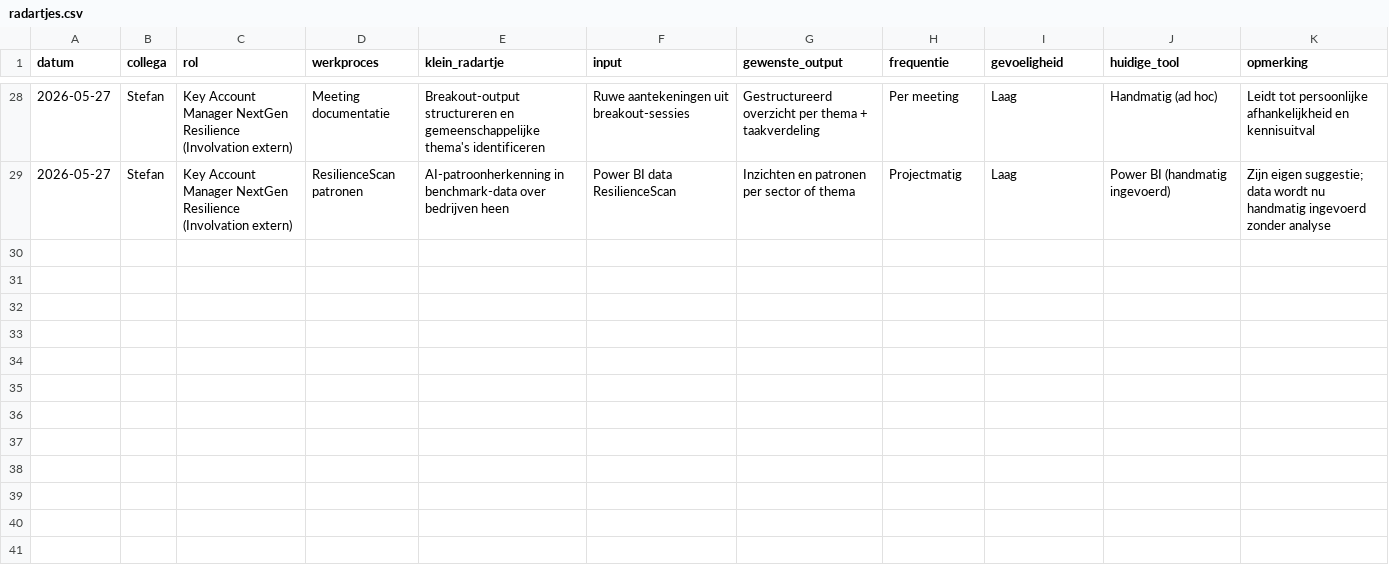
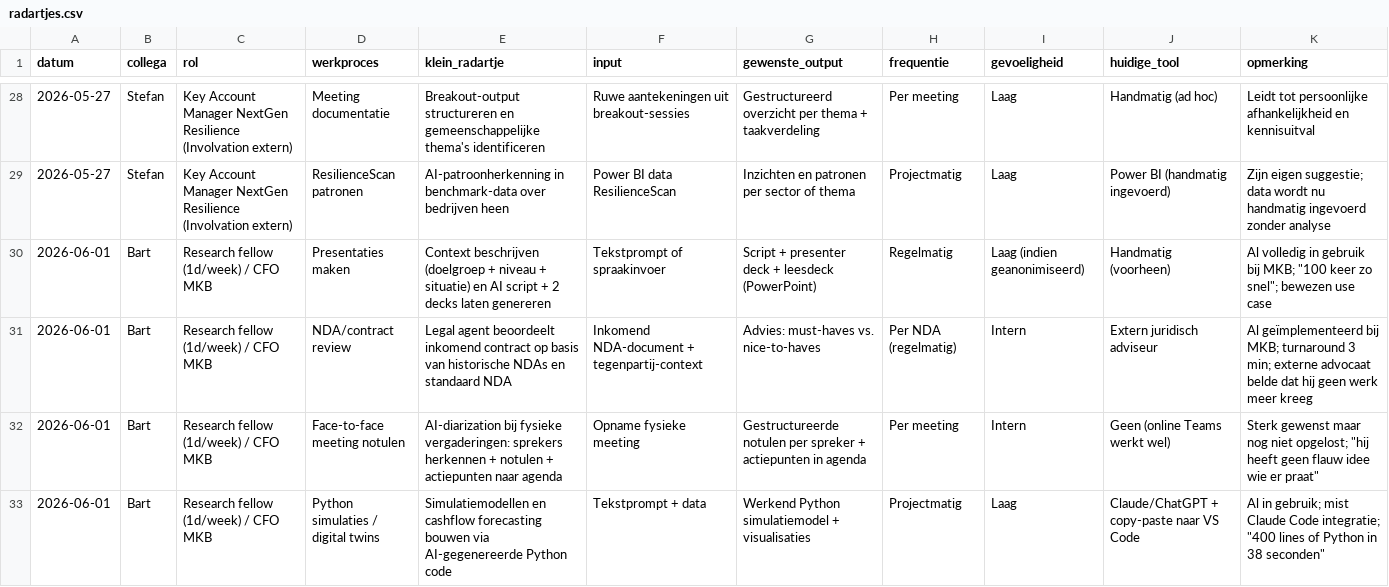
Before and after one commit to Windesheim-A-I-Support/Inventarisatie-kleine-AI-toepassingen-binnen-het-team, a CSV file: data/radartjes.csv, drawn as a sheet; only a part is shown, gaps mark what is left out; the diff names each change by its address in the sheet, - before the commit and + after, or states it on an @@ line.

```diff
--- a/data/radartjes.csv
+++ b/data/radartjes.csv
+row 30: 2026-06-01 | Bart | Research fellow (1d/week) / CFO MKB | Presentaties maken | Context beschrijven (doelgroep + niveau + situatie) en AI script + 2 decks laten genereren | Tekstprompt of spraakinvoer | Script + presenter deck + leesdeck (PowerPoint) | Regelmatig | Laag (indien geanonimiseerd) | Handmatig (voorheen) | Al volledig in gebruik bij MKB; "100 keer zo snel"; bewezen use case
+row 31: 2026-06-01 | Bart | Research fellow (1d/week) / CFO MKB | NDA/contract review | Legal agent beoordeelt inkomend contract op basis van historische NDAs en standaard NDA | Inkomend NDA-document + tegenpartij-context | Advies: must-haves vs. nice-to-haves | Per NDA (regelmatig) | Intern | Extern juridisch adviseur | Al geïmplementeerd bij MKB; turnaround 3 min; externe advocaat belde dat hij geen werk meer kreeg
+row 32: 2026-06-01 | Bart | Research fellow (1d/week) / CFO MKB | Face-to-face meeting notulen | AI-diarization bij fysieke vergaderingen: sprekers herkennen + notulen + actiepunten naar agenda | Opname fysieke meeting | Gestructureerde notulen per spreker + actiepunten in agenda | Per meeting | Intern | Geen (online Teams werkt wel) | Sterk gewenst maar nog niet opgelost; "hij heeft geen flauw idee wie er praat"
+row 33: 2026-06-01 | Bart | Research fellow (1d/week) / CFO MKB | Python simulaties / digital twins | Simulatiemodellen en cashflow forecasting bouwen via AI-gegenereerde Python code | Tekstprompt + data | Werkend Python simulatiemodel + visualisaties | Projectmatig | Laag | Claude/ChatGPT + copy-paste naar VS Code | Al in gebruik; mist Claude Code integratie; "400 lines of Python in 38 seconden"
```
Also changed, not shown: data/tools-in-gebruik.csv, 3 other files.
